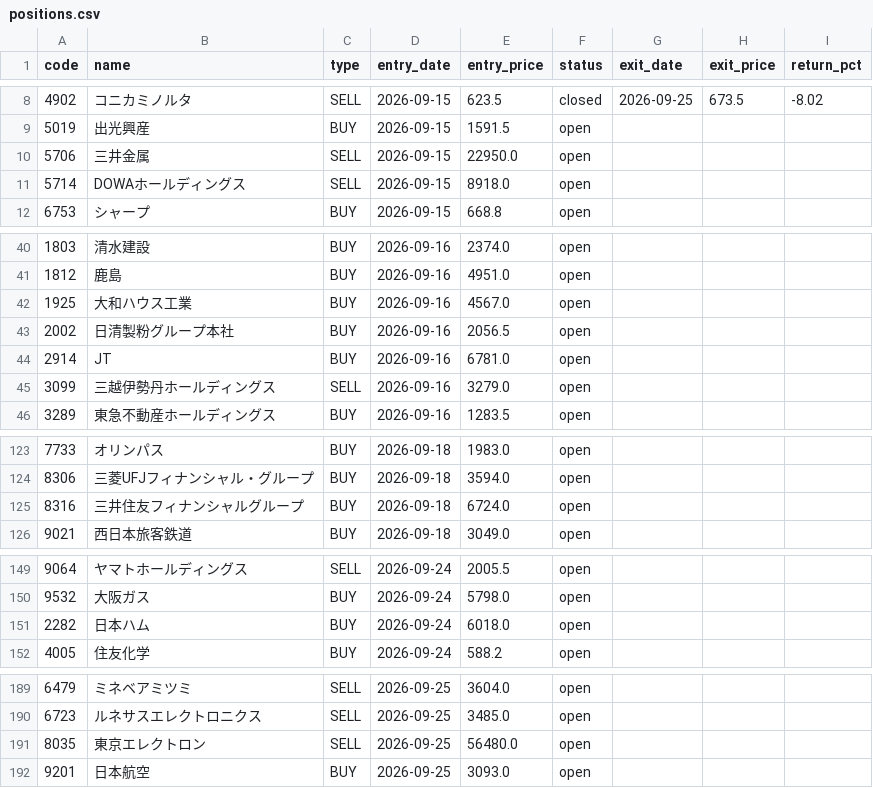
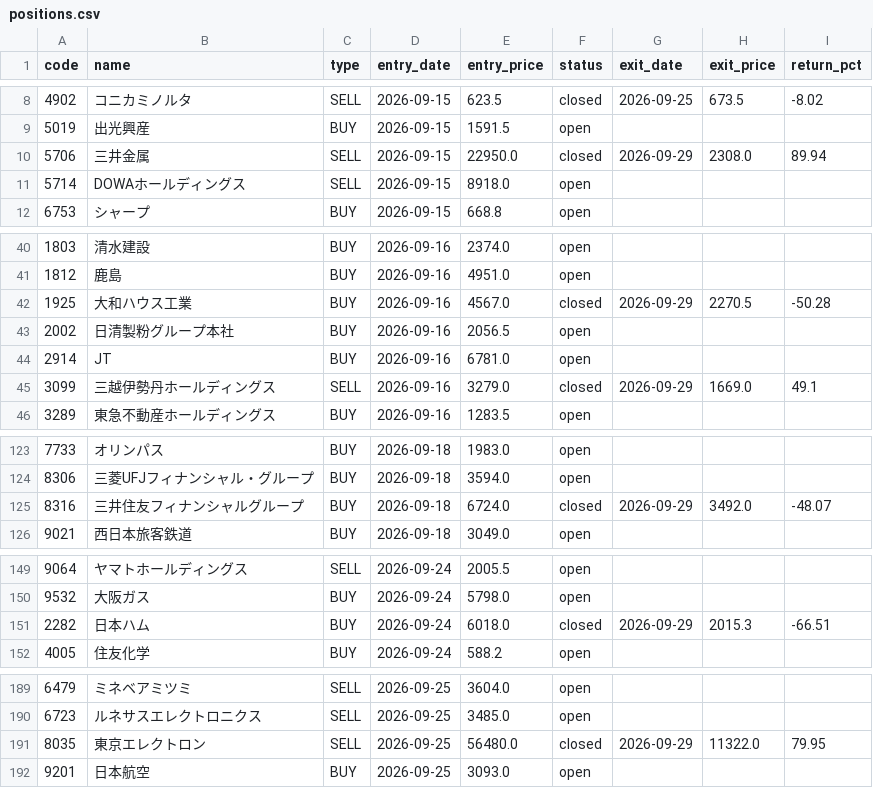
Before and after one commit to alohakozi-ux/nikkei-signal-app, a CSV file: positions.csv, drawn as a sheet; only a part is shown, gaps mark what is left out; the diff covers the shown part only.

```diff
--- a/positions.csv
+++ b/positions.csv
@@ -9,3 +9,3 @@ code,name,type,entry_date,entry_price,status,exit_date,exit_price,return_pct
 5019,出光興産,BUY,2026-09-15,1591.5,open,,,
-5706,三井金属,SELL,2026-09-15,22950.0,open,,,
+5706,三井金属,SELL,2026-09-15,22950.0,closed,2026-09-29,2308.0,89.94
 5714,DOWAホールディングス,SELL,2026-09-15,8918.0,open,,,
@@ -41,6 +41,6 @@ code,name,type,entry_date,entry_price,status,exit_date,exit_price,return_pct
 1812,鹿島,BUY,2026-09-16,4951.0,open,,,
-1925,大和ハウス工業,BUY,2026-09-16,4567.0,open,,,
+1925,大和ハウス工業,BUY,2026-09-16,4567.0,closed,2026-09-29,2270.5,-50.28
 2002,日清製粉グループ本社,BUY,2026-09-16,2056.5,open,,,
 2914,JT,BUY,2026-09-16,6781.0,open,,,
-3099,三越伊勢丹ホールディングス,SELL,2026-09-16,3279.0,open,,,
+3099,三越伊勢丹ホールディングス,SELL,2026-09-16,3279.0,closed,2026-09-29,1669.0,49.1
 3289,東急不動産ホールディングス,BUY,2026-09-16,1283.5,open,,,
@@ -124,3 +124,3 @@ code,name,type,entry_date,entry_price,status,exit_date,exit_price,return_pct
 8306,三菱UFJフィナンシャル・グループ,BUY,2026-09-18,3594.0,open,,,
-8316,三井住友フィナンシャルグループ,BUY,2026-09-18,6724.0,open,,,
+8316,三井住友フィナンシャルグループ,BUY,2026-09-18,6724.0,closed,2026-09-29,3492.0,-48.07
 9021,西日本旅客鉄道,BUY,2026-09-18,3049.0,open,,,
@@ -150,3 +150,3 @@ code,name,type,entry_date,entry_price,status,exit_date,exit_price,return_pct
 9532,大阪ガス,BUY,2026-09-24,5798.0,open,,,
-2282,日本ハム,BUY,2026-09-24,6018.0,open,,,
+2282,日本ハム,BUY,2026-09-24,6018.0,closed,2026-09-29,2015.3,-66.51
 4005,住友化学,BUY,2026-09-24,588.2,open,,,
@@ -190,3 +190,3 @@ code,name,type,entry_date,entry_price,status,exit_date,exit_price,return_pct
 6723,ルネサスエレクトロニクス,SELL,2026-09-25,3485.0,open,,,
-8035,東京エレクトロン,SELL,2026-09-25,56480.0,open,,,
+8035,東京エレクトロン,SELL,2026-09-25,56480.0,closed,2026-09-29,11322.0,79.95
 9201,日本航空,BUY,2026-09-25,3093.0,open,,,
```
Also changed, not shown: 4 edited cells elsewhere in this file.
